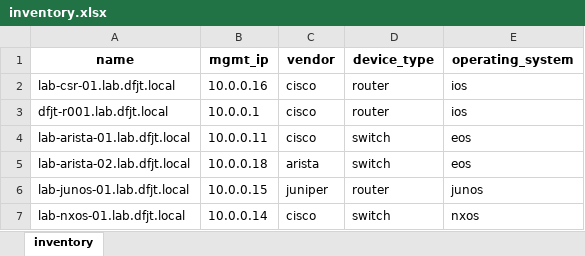
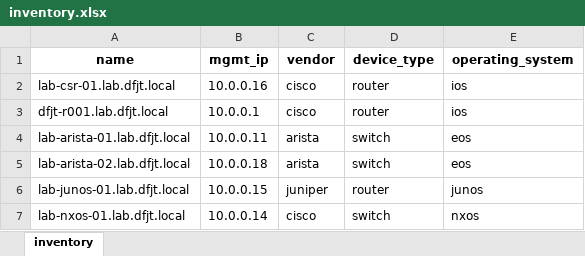
Before and after one commit to writememe/motherstarter, an Excel workbook: motherstarter/outputs/xlsx/inventory.xlsx, sheet inventory, drawn as a sheet; values as stored, in another font and other column widths than the file's, no borders; the diff names each change by its address in the sheet, - before the commit and + after, or states it on an @@ line.

```diff
--- a/motherstarter/outputs/xlsx/inventory.xlsx (sheet inventory)
+++ b/motherstarter/outputs/xlsx/inventory.xlsx (sheet inventory)
-C4 (vendor): cisco
+C4 (vendor): arista
```
Also changed, not shown: motherstarter/outputs/xlsx/groups.xlsx, 18 other files.
